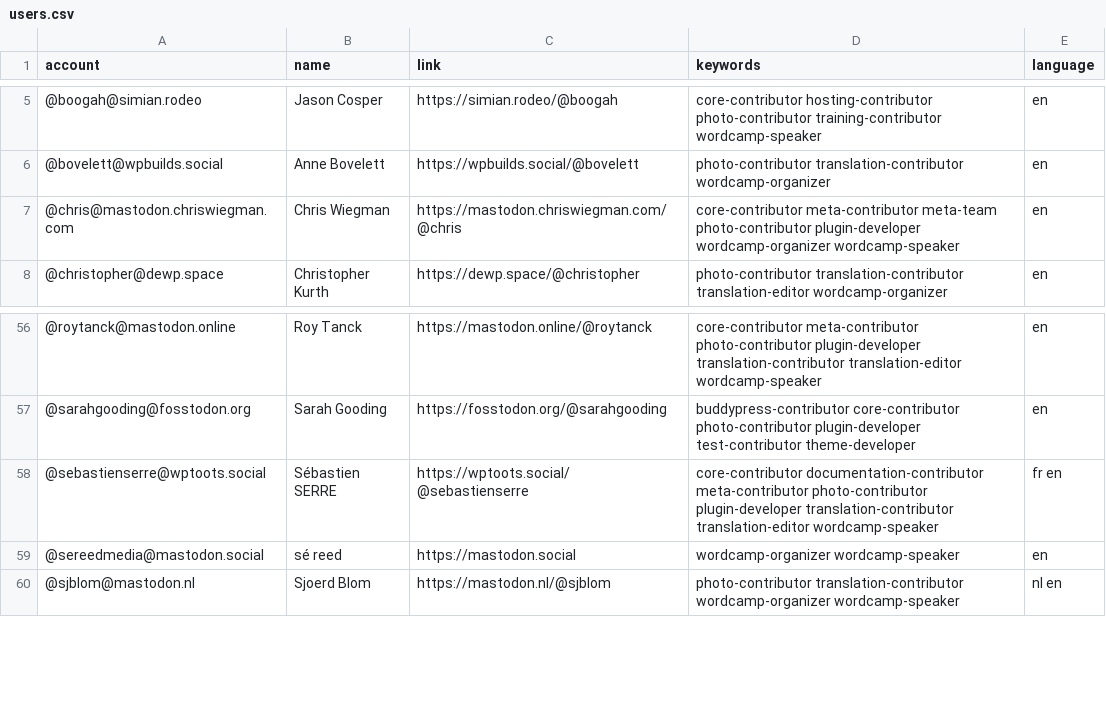
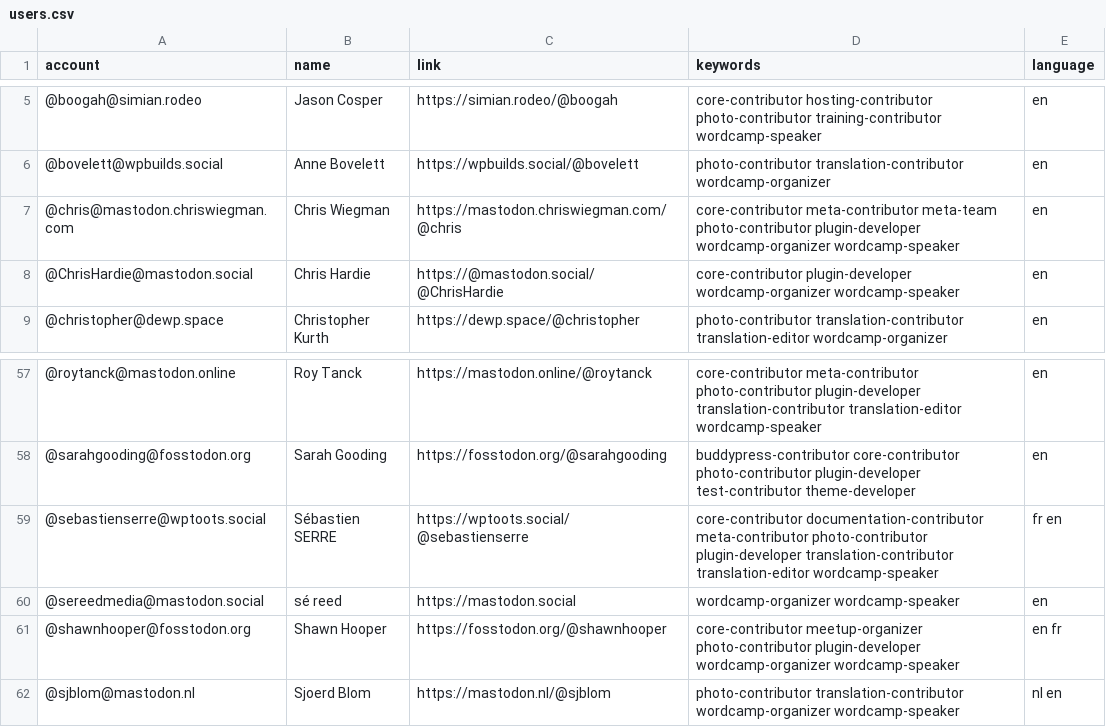
Before and after one commit to danielauener/Mastodon-WordPress-Community, a CSV file: resources/users.csv, drawn as a sheet; only a part is shown, gaps mark what is left out; the diff names each change by its address in the sheet, - before the commit and + after, or states it on an @@ line.

Commit message:
Update users.csv

```diff
--- a/resources/users.csv
+++ b/resources/users.csv
+row 8: @ChrisHardie@mastodon.social | Chris Hardie | https://@mastodon.social/@ChrisHardie | core-contributor plugin-developer wordcamp-organizer wordcamp-speaker | en
+row 61: @shawnhooper@fosstodon.org | Shawn Hooper | https://fosstodon.org/@shawnhooper | core-contributor meetup-organizer photo-contributor plugin-developer wordcamp-organizer wordcamp-speaker | en fr
```
